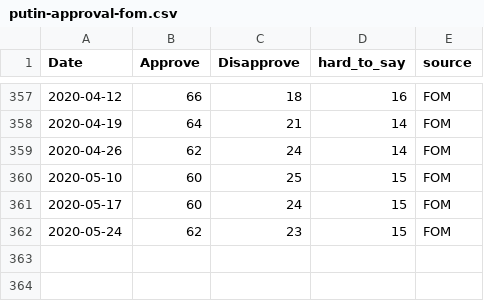
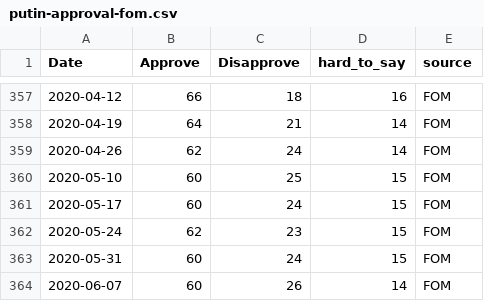
Before and after one commit to biznesslanch/Russian-Public-Opinion-Tracker, a CSV file: Data/putin-approval-fom.csv, drawn as a sheet; only a part is shown, gaps mark what is left out.

```diff
--- a/Data/putin-approval-fom.csv
+++ b/Data/putin-approval-fom.csv
@@ -362 +362,3 @@
 2020-05-24,62,23,15,"FOM"
+2020-05-31,60,24,15,"FOM"
+2020-06-07,60,26,14,"FOM"
```
Also changed, not shown: Data/putin-approval-levada-1999.csv, Data/vciom-presidential-approval-2006.csv.
